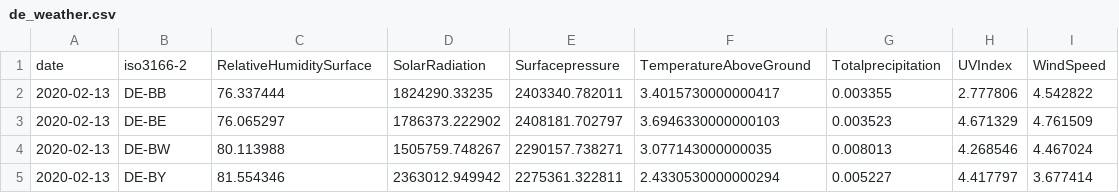
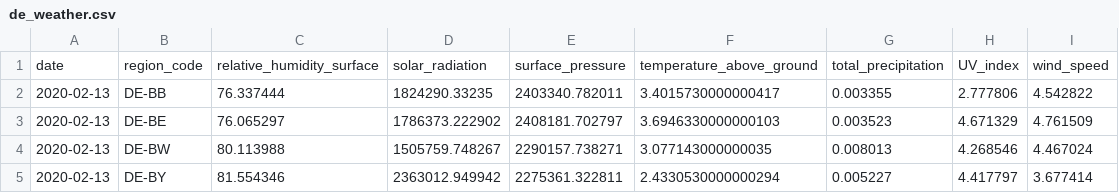
Before and after one commit to viggo-gascou/fyp2022p01g06, a CSV file: Data/processed/de_weather.csv, drawn as a sheet; only a part is shown.

```diff
--- a/Data/processed/de_weather.csv
+++ b/Data/processed/de_weather.csv
@@ -1,2 +1,2 @@
-date,iso3166-2,RelativeHumiditySurface,SolarRadiation,Surfacepressure,TemperatureAboveGround,Totalprecipitation,UVIndex,WindSpeed
+date,region_code,relative_humidity_surface,solar_radiation,surface_pressure,temperature_above_ground,total_precipitation,UV_index,wind_speed
 2020-02-13,DE-BB,76.337444,1824290.33235,2403340.782011,3.4015730000000417,0.003355,2.777806,4.542822
```
Also changed, not shown: 2 other files.
